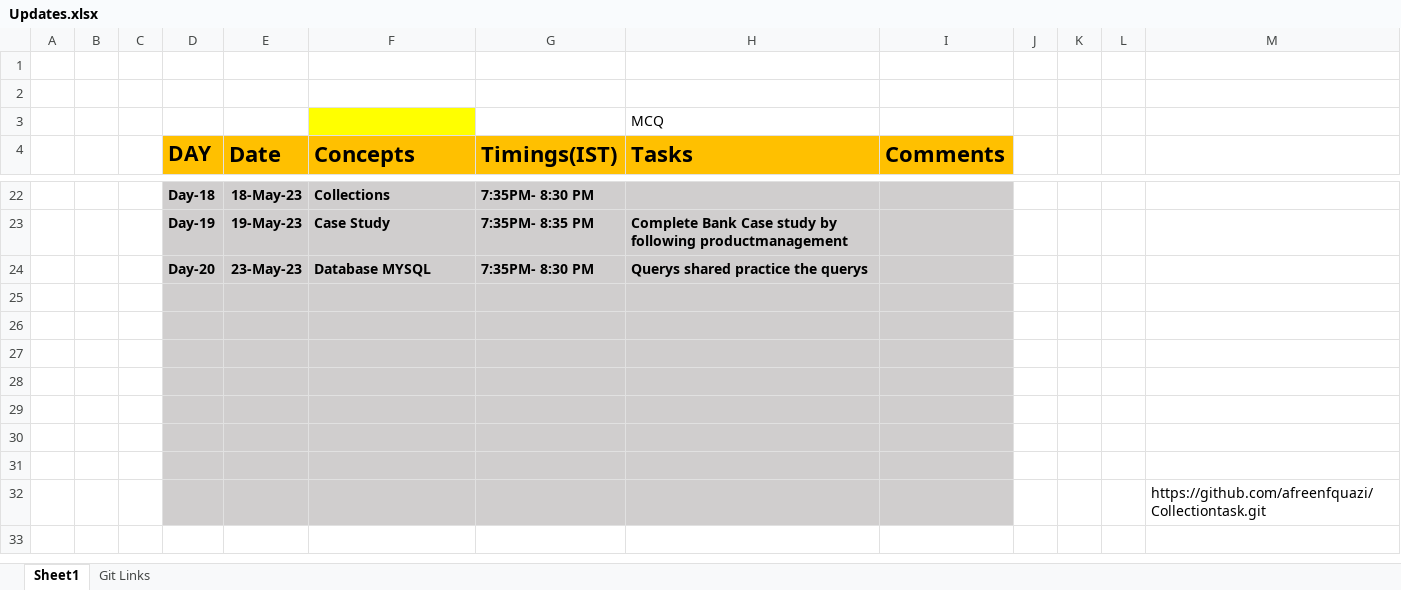
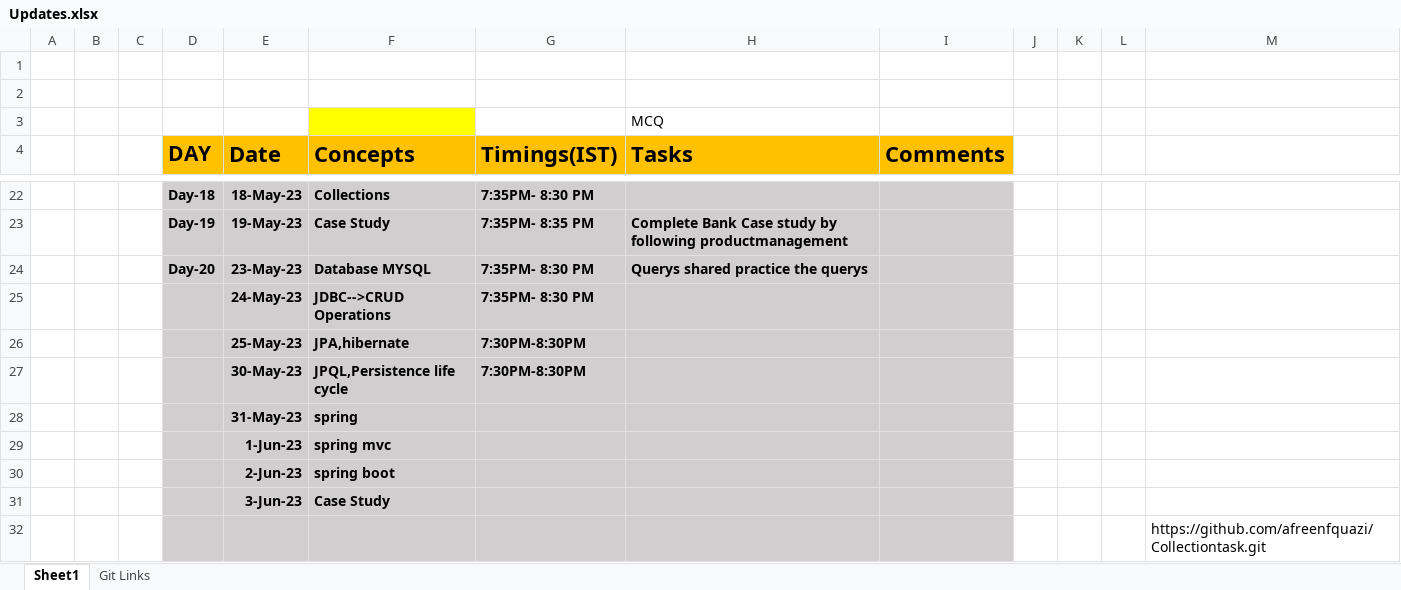
Before and after one commit to sandeepsomavarapu/JavaFSD_OnlineTraining9_Batch2, an Excel workbook: Updates.xlsx, sheet Sheet1, drawn as a sheet; only a part is shown, gaps mark what is left out; values as stored, in another font and other column widths than the file's, no borders; the diff names each change by its address in the sheet, - before the commit and + after, or states it on an @@ line.

```diff
--- a/Updates.xlsx (sheet Sheet1)
+++ b/Updates.xlsx (sheet Sheet1)
-row 25: (empty)
+row 25:  |  |  |  | 24-May-23 | JDBC-->CRUD Operations | 7:35PM- 8:30 PM
-row 26: (empty)
+row 26:  |  |  |  | 25-May-23 | JPA,hibernate | 7:30PM-8:30PM
-row 27: (empty)
+row 27:  |  |  |  | 30-May-23 | JPQL,Persistence life cycle | 7:30PM-8:30PM
-row 28: (empty)
+row 28:  |  |  |  | 31-May-23 | spring
-row 29: (empty)
+row 29:  |  |  |  | 1-Jun-23 | spring mvc
-row 30: (empty)
+row 30:  |  |  |  | 2-Jun-23 | spring boot
-row 31: (empty)
+row 31:  |  |  |  | 3-Jun-23 | Case Study
```
Also changed, not shown: 2 other files.
